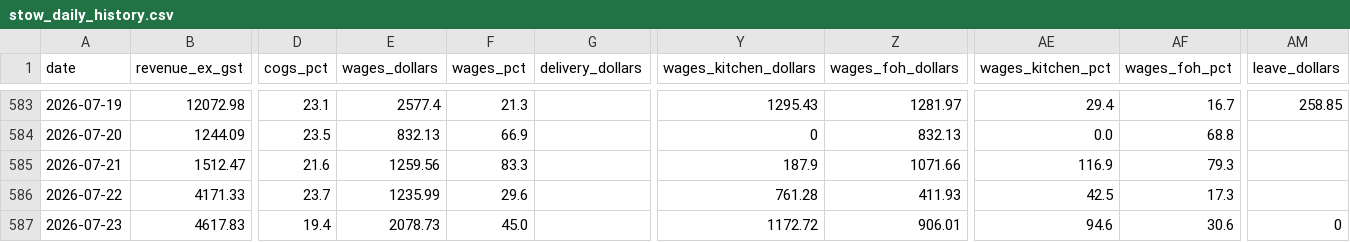
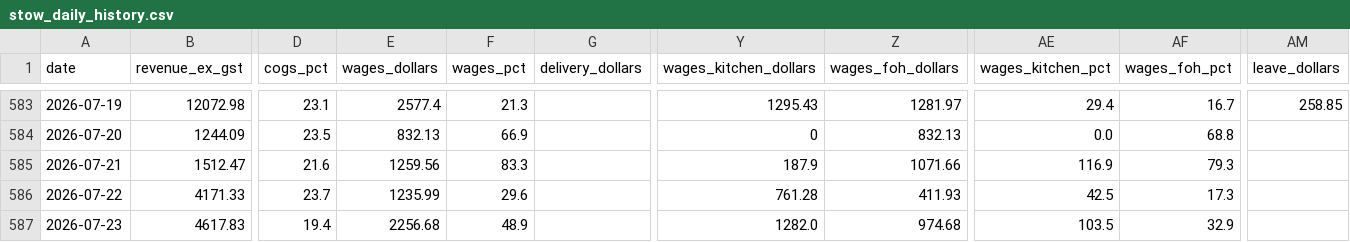
Before and after one commit to zakstowaway/mari-daily-reporting, a CSV file: data/stow_daily_history.csv, drawn as a sheet; only a part is shown, gaps mark what is left out; the diff names each change by its address in the sheet, - before the commit and + after, or states it on an @@ line.

Commit message:
Wage rebuild 2026-07-13..2026-07-26

```diff
--- a/data/stow_daily_history.csv
+++ b/data/stow_daily_history.csv
-E587 (wages_dollars): 2078.73
+E587 (wages_dollars): 2256.68
-F587 (wages_pct): 45.0
+F587 (wages_pct): 48.9
-Y587 (wages_kitchen_dollars): 1172.72
+Y587 (wages_kitchen_dollars): 1282.0
-Z587 (wages_foh_dollars): 906.01
+Z587 (wages_foh_dollars): 974.68
-AE587 (wages_kitchen_pct): 94.6
+AE587 (wages_kitchen_pct): 103.5
-AF587 (wages_foh_pct): 30.6
+AF587 (wages_foh_pct): 32.9
-AM587 (leave_dollars): 0
+AM587 (leave_dollars): (empty)
```
Also changed, not shown: data/hg_daily_history.csv, data/mari_daily_history.csv.
